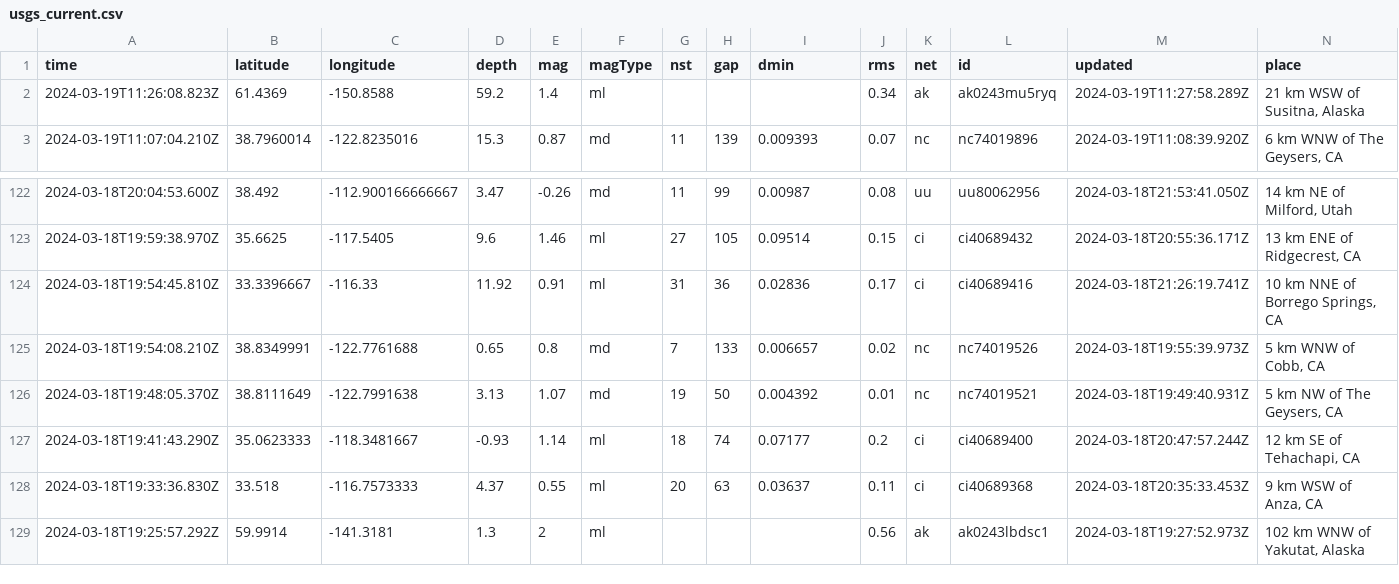
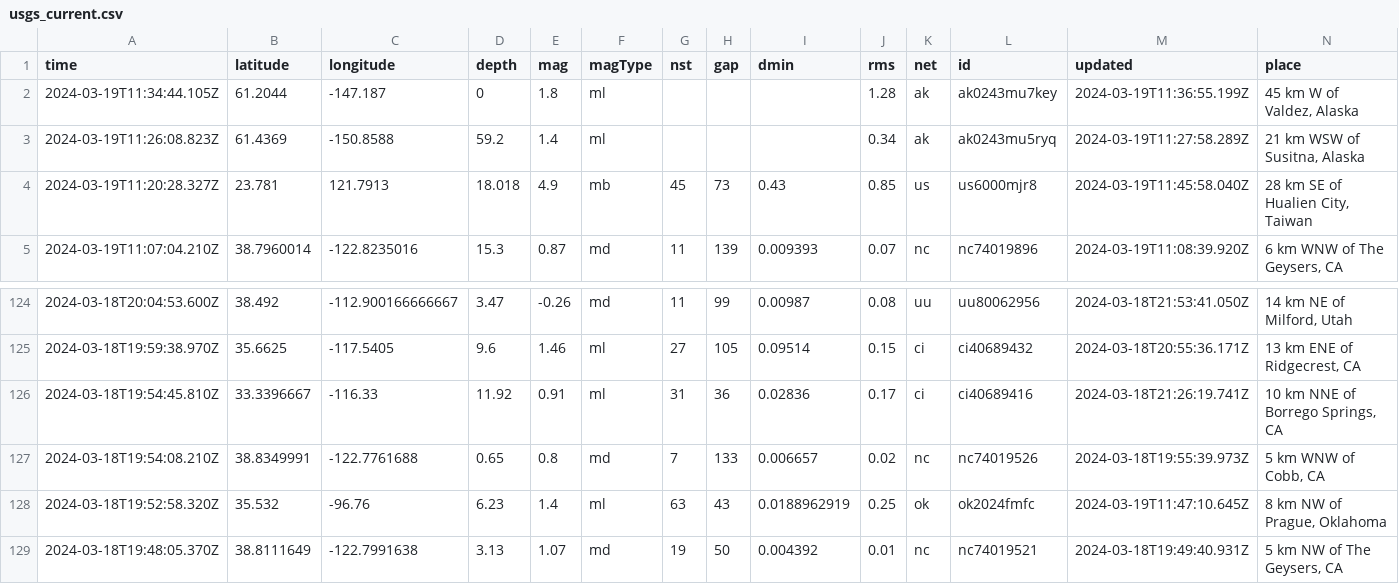
Before and after one commit to namakshenas/Github-Action-Data-Pipeline, a CSV file: usgs_current.csv, drawn as a sheet; only a part is shown, gaps mark what is left out; the shorter side is filled out with more unchanged rows; rows hold the shown columns only; the diff names each change by its address in the sheet, - before the commit and + after, or states it on an @@ line.

Commit message:
Latest data: Tue Mar 19 11:47:26 UTC 2024

```diff
--- a/usgs_current.csv
+++ b/usgs_current.csv
+row 2: 2024-03-19T11:34:44.105Z | 61.2044 | -147.187 | 0 | 1.8 | ml |  |  |  | 1.28 | ak | ak0243mu7key | 2024-03-19T11:36:55.199Z | 45 km W of Valdez, Alaska
+row 4: 2024-03-19T11:20:28.327Z | 23.781 | 121.7913 | 18.018 | 4.9 | mb | 45 | 73 | 0.43 | 0.85 | us | us6000mjr8 | 2024-03-19T11:45:58.040Z | 28 km SE of Hualien City, Taiwan
+row 128: 2024-03-18T19:52:58.320Z | 35.532 | -96.76 | 6.23 | 1.4 | ml | 63 | 43 | 0.0188962919 | 0.25 | ok | ok2024fmfc | 2024-03-19T11:47:10.645Z | 8 km NW of Prague, Oklahoma
```
